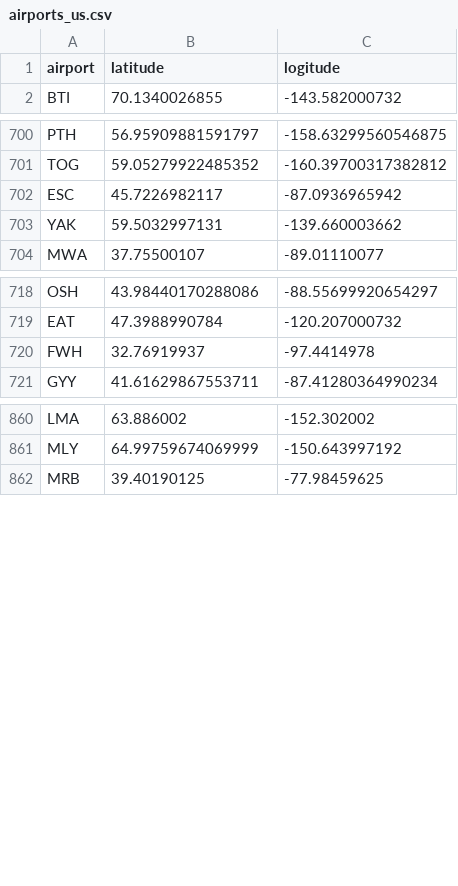
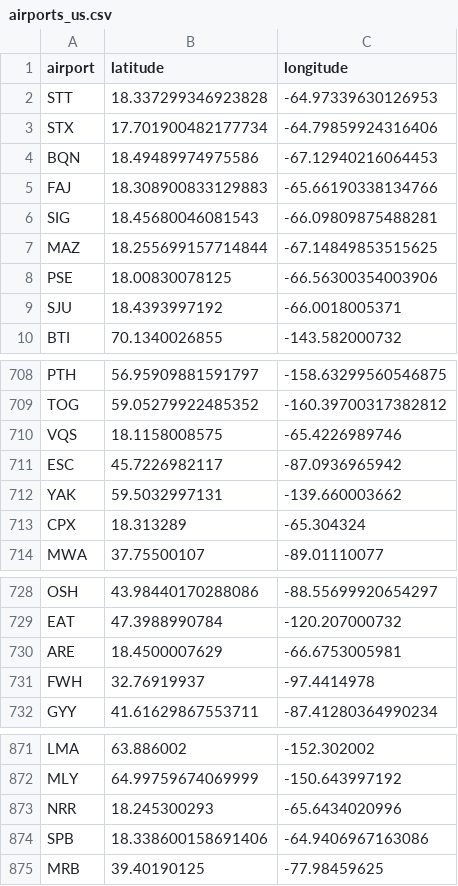
Before and after one commit to cheungbrenden/math168project, a CSV file: data/airports_us.csv, drawn as a sheet; only a part is shown, gaps mark what is left out.

```diff
--- a/data/airports_us.csv
+++ b/data/airports_us.csv
@@ -1,2 +1,10 @@
-airport,latitude,logitude
+airport,latitude,longitude
+STT,18.337299346923828,-64.97339630126953
+STX,17.701900482177734,-64.79859924316406
+BQN,18.49489974975586,-67.12940216064453
+FAJ,18.308900833129883,-65.66190338134766
+SIG,18.45680046081543,-66.09809875488281
+MAZ,18.255699157714844,-67.14849853515625
+PSE,18.00830078125,-66.56300354003906
+SJU,18.4393997192,-66.0018005371
 BTI,70.1340026855,-143.582000732
@@ -701,4 +709,6 @@ PTH,56.95909881591797,-158.63299560546875
 TOG,59.05279922485352,-160.39700317382812
+VQS,18.1158008575,-65.4226989746
 ESC,45.7226982117,-87.0936965942
 YAK,59.5032997131,-139.660003662
+CPX,18.313289,-65.304324
 MWA,37.75500107,-89.01110077
@@ -719,2 +729,3 @@ OSH,43.98440170288086,-88.55699920654297
 EAT,47.3988990784,-120.207000732
+ARE,18.4500007629,-66.6753005981
 FWH,32.76919937,-97.4414978
@@ -861,2 +872,4 @@ LMA,63.886002,-152.302002
 MLY,64.99759674069999,-150.643997192
+NRR,18.245300293,-65.6434020996
+SPB,18.338600158691406,-64.9406967163086
 MRB,39.40190125,-77.98459625
```
Also changed, not shown: 4 other files.
